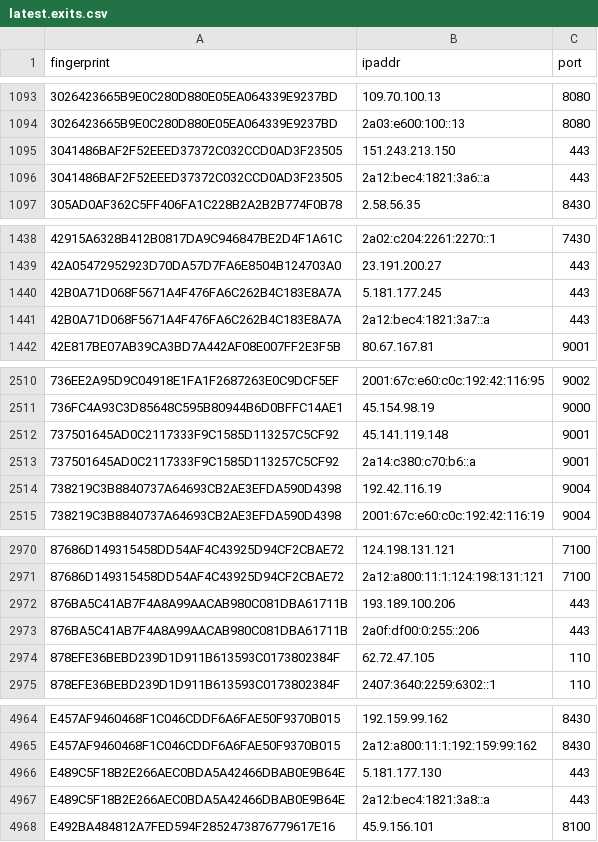
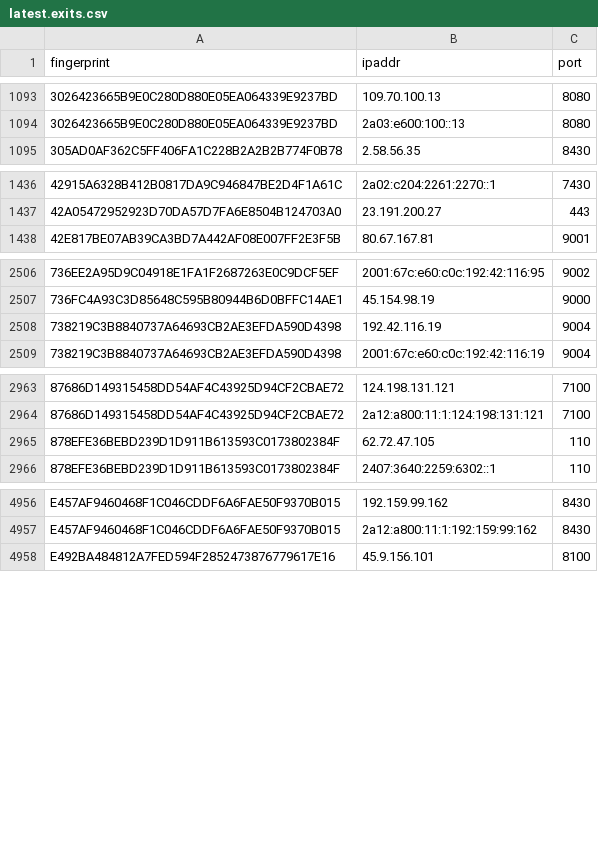
Before and after one commit to sec-js/tor-nodes, a CSV file: latest.exits.csv, drawn as a sheet; only a part is shown, gaps mark what is left out; removed rows and columns are numbered as before the commit, all else as after; the diff covers the shown part only; the diff names each change by its address in the sheet, - before the commit and + after, or states it on an @@ line.

```diff
--- a/latest.exits.csv
+++ b/latest.exits.csv
-row 1095: 3041486BAF2F52EEED37372C032CCD0AD3F23505 | 151.243.213.150 | 443
-row 1096: 3041486BAF2F52EEED37372C032CCD0AD3F23505 | 2a12:bec4:1821:3a6::a | 443
-row 1440: 42B0A71D068F5671A4F476FA6C262B4C183E8A7A | 5.181.177.245 | 443
-row 1441: 42B0A71D068F5671A4F476FA6C262B4C183E8A7A | 2a12:bec4:1821:3a7::a | 443
-row 2512: 737501645AD0C2117333F9C1585D113257C5CF92 | 45.141.119.148 | 9001
-row 2513: 737501645AD0C2117333F9C1585D113257C5CF92 | 2a14:c380:c70:b6::a | 9001
-row 2972: 876BA5C41AB7F4A8A99AACAB980C081DBA61711B | 193.189.100.206 | 443
-row 2973: 876BA5C41AB7F4A8A99AACAB980C081DBA61711B | 2a0f:df00:0:255::206 | 443
-row 4966: E489C5F18B2E266AEC0BDA5A42466DBAB0E9B64E | 5.181.177.130 | 443
-row 4967: E489C5F18B2E266AEC0BDA5A42466DBAB0E9B64E | 2a12:bec4:1821:3a8::a | 443
```
Also changed, not shown: 1 added row, 4 removed rows and 3 edited cells elsewhere in this file, latest.all.csv, latest.guards.csv.
